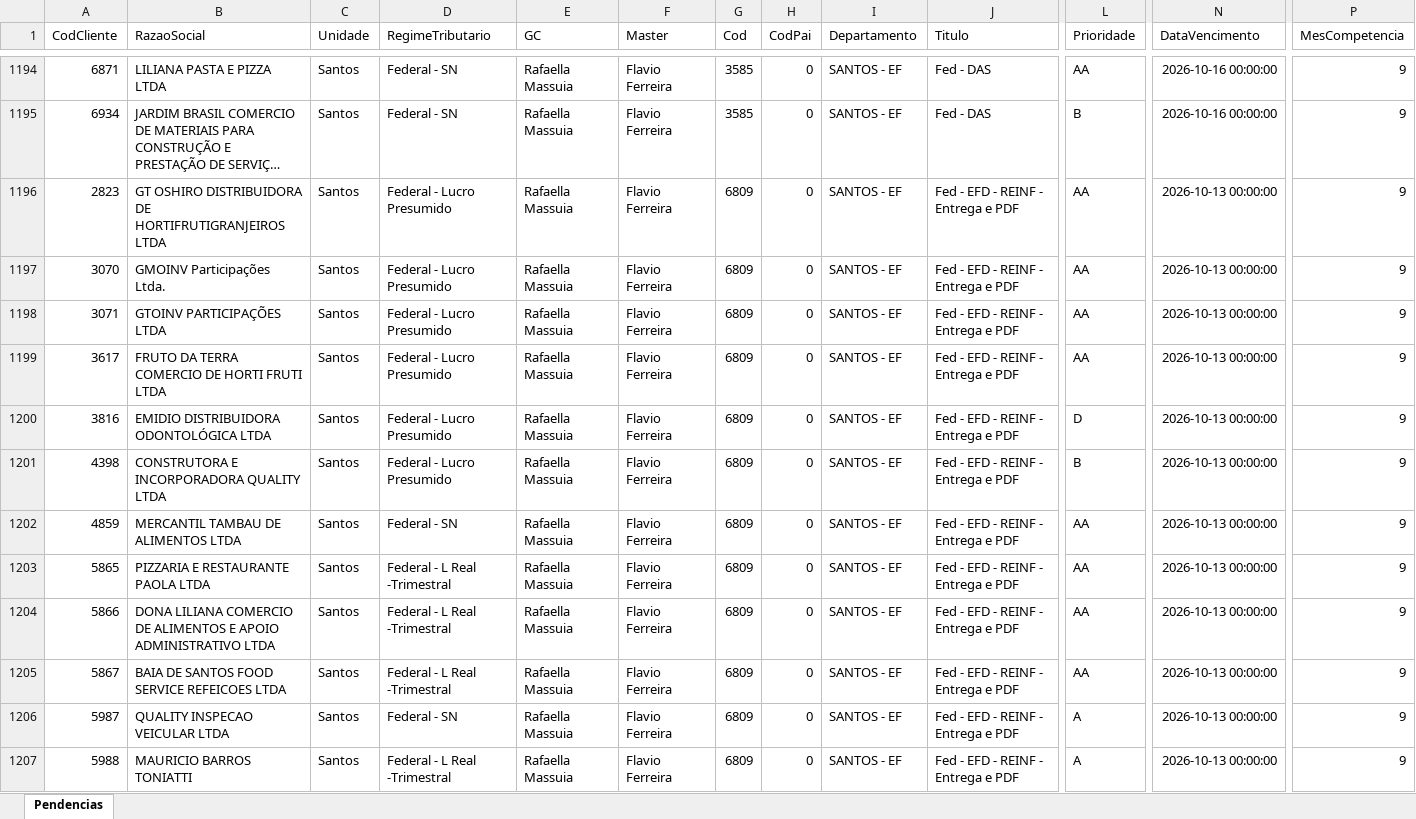
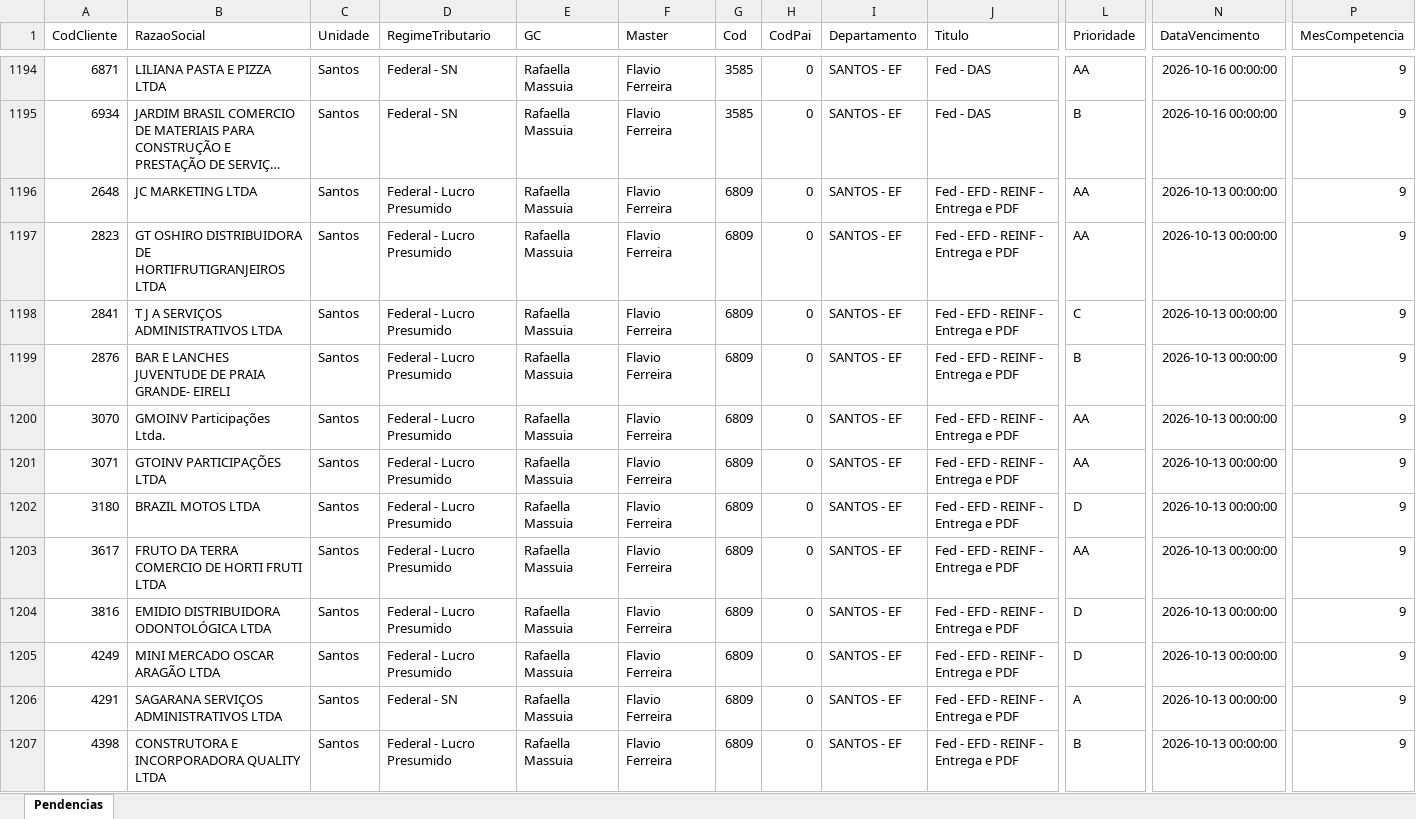
Before and after one commit to Controladoria-MG/Tarefas-baixadas, an Excel workbook: data/base/santos.xlsx, sheet Pendencias, drawn as a sheet; only a part is shown, gaps mark what is left out; the shorter side is filled out with more unchanged rows; long unchanged cells end in …; values as stored, in another font and other column widths than the file's, no borders; rows hold the shown columns only; the diff covers the shown part only; the diff names each change by its address in the sheet, - before the commit and + after, or states it on an @@ line.

```diff
--- a/data/base/santos.xlsx (sheet Pendencias)
+++ b/data/base/santos.xlsx (sheet Pendencias)
+row 1196: 2648 | JC MARKETING LTDA | Santos | Federal - Lucro Presumido | Rafaella Massuia | Flavio Ferreira | 6809 | 0 | SANTOS - EF | Fed - EFD - REINF - Entrega e PDF | AA | 2026-10-13 00:00:00 | 9
+row 1198: 2841 | T J A SERVIÇOS ADMINISTRATIVOS LTDA | Santos | Federal - Lucro Presumido | Rafaella Massuia | Flavio Ferreira | 6809 | 0 | SANTOS - EF | Fed - EFD - REINF - Entrega e PDF | C | 2026-10-13 00:00:00 | 9
+row 1199: 2876 | BAR E LANCHES JUVENTUDE DE PRAIA GRANDE- EIRELI | Santos | Federal - Lucro Presumido | Rafaella Massuia | Flavio Ferreira | 6809 | 0 | SANTOS - EF | Fed - EFD - REINF - Entrega e PDF | B | 2026-10-13 00:00:00 | 9
+row 1202: 3180 | BRAZIL MOTOS LTDA | Santos | Federal - Lucro Presumido | Rafaella Massuia | Flavio Ferreira | 6809 | 0 | SANTOS - EF | Fed - EFD - REINF - Entrega e PDF | D | 2026-10-13 00:00:00 | 9
+row 1205: 4249 | MINI MERCADO OSCAR ARAGÃO LTDA | Santos | Federal - Lucro Presumido | Rafaella Massuia | Flavio Ferreira | 6809 | 0 | SANTOS - EF | Fed - EFD - REINF - Entrega e PDF | D | 2026-10-13 00:00:00 | 9
+row 1206: 4291 | SAGARANA SERVIÇOS ADMINISTRATIVOS LTDA | Santos | Federal - SN | Rafaella Massuia | Flavio Ferreira | 6809 | 0 | SANTOS - EF | Fed - EFD - REINF - Entrega e PDF | A | 2026-10-13 00:00:00 | 9
```
Also changed, not shown: 20 added rows elsewhere in this sheet, data/base/goias.xlsx, data/base/rio_de_janeiro.xlsx, 3 other files.
